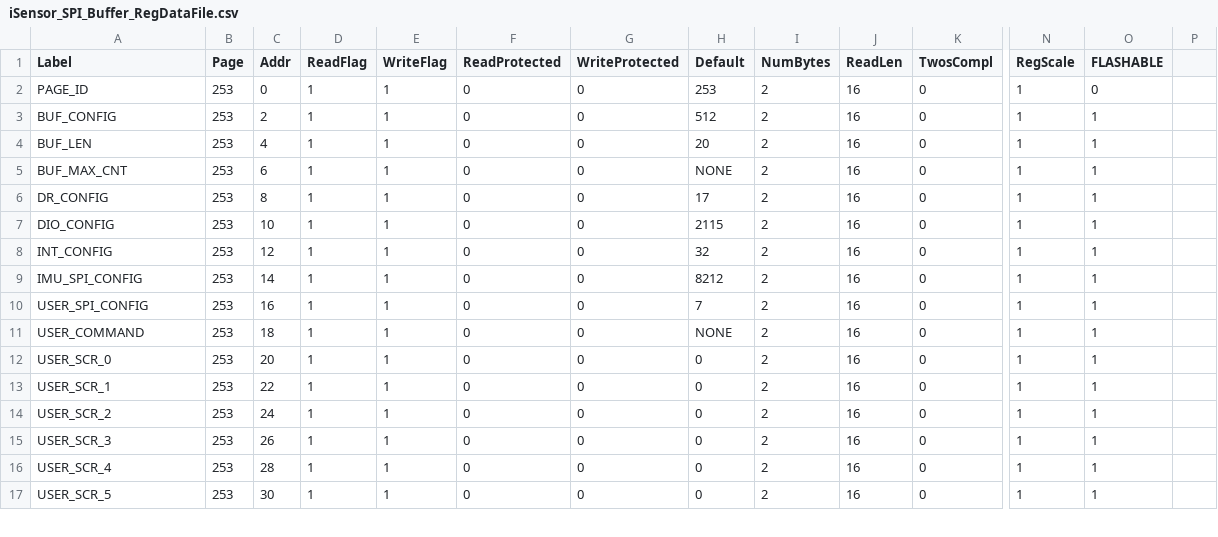
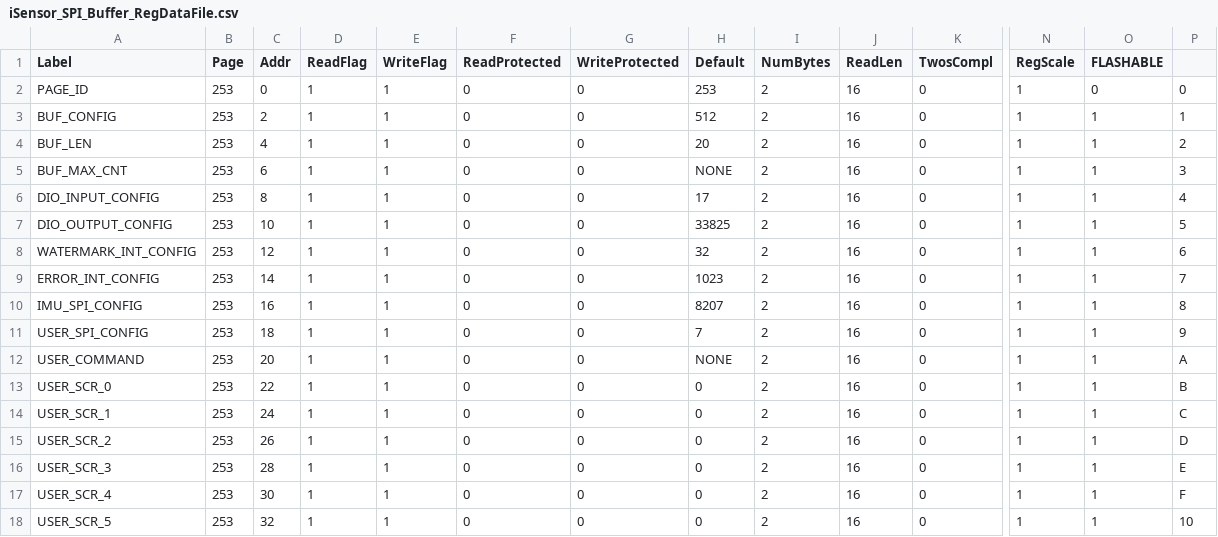
Before and after one commit to ajn96/iSensor-SPI-Buffer, a CSV file: Regmaps/iSensor_SPI_Buffer_RegDataFile.csv, drawn as a sheet; only a part is shown, gaps mark what is left out; addresses are those after the commit; rows hold the shown columns only; the diff covers the shown part only; the diff names each change by its address in the sheet, - before the commit and + after, or states it on an @@ line.

Commit message:
Did some major code refactoring. Added new timer and DIO modules to allow for better organization. Added 5 new registers, and functionality for PPS timestamp synchronization, error interrupt generation. Removed status TC

```diff
--- a/Regmaps/iSensor_SPI_Buffer_RegDataFile.csv
+++ b/Regmaps/iSensor_SPI_Buffer_RegDataFile.csv
-P2: (empty)
+P2: 0
-P3: (empty)
+P3: 1
-P4: (empty)
+P4: 2
-P5: (empty)
+P5: 3
-A6 (Label): DR_CONFIG
+A6 (Label): DIO_INPUT_CONFIG
-P6: (empty)
+P6: 4
-A7 (Label): DIO_CONFIG
+A7 (Label): DIO_OUTPUT_CONFIG
-H7 (Default): 2115
+H7 (Default): 33825
-P7: (empty)
+P7: 5
-A8 (Label): INT_CONFIG
+A8 (Label): WATERMARK_INT_CONFIG
-P8: (empty)
+P8: 6
+row 9: ERROR_INT_CONFIG | 253 | 14 | 1 | 1 | 0 | 0 | 1023 | 2 | 16 | 0 | 1 | 1 | 7
-C10 (Addr): 14
+C10 (Addr): 16
-H10 (Default): 8212
+H10 (Default): 8207
-P10: (empty)
+P10: 8
-C11 (Addr): 16
+C11 (Addr): 18
-P11: (empty)
+P11: 9
-C12 (Addr): 18
+C12 (Addr): 20
-P12: (empty)
+P12: A
-C13 (Addr): 20
+C13 (Addr): 22
-P13: (empty)
+P13: B
-C14 (Addr): 22
+C14 (Addr): 24
-P14: (empty)
+P14: C
-C15 (Addr): 24
+C15 (Addr): 26
-P15: (empty)
+P15: D
-C16 (Addr): 26
+C16 (Addr): 28
-P16: (empty)
+P16: E
-C17 (Addr): 28
+C17 (Addr): 30
-P17: (empty)
+P17: F
-C18 (Addr): 30
+C18 (Addr): 32
-P18: (empty)
+P18: 10
```
Also changed, not shown: 4 added rows and 58 edited cells elsewhere in this file, 16 other files.
